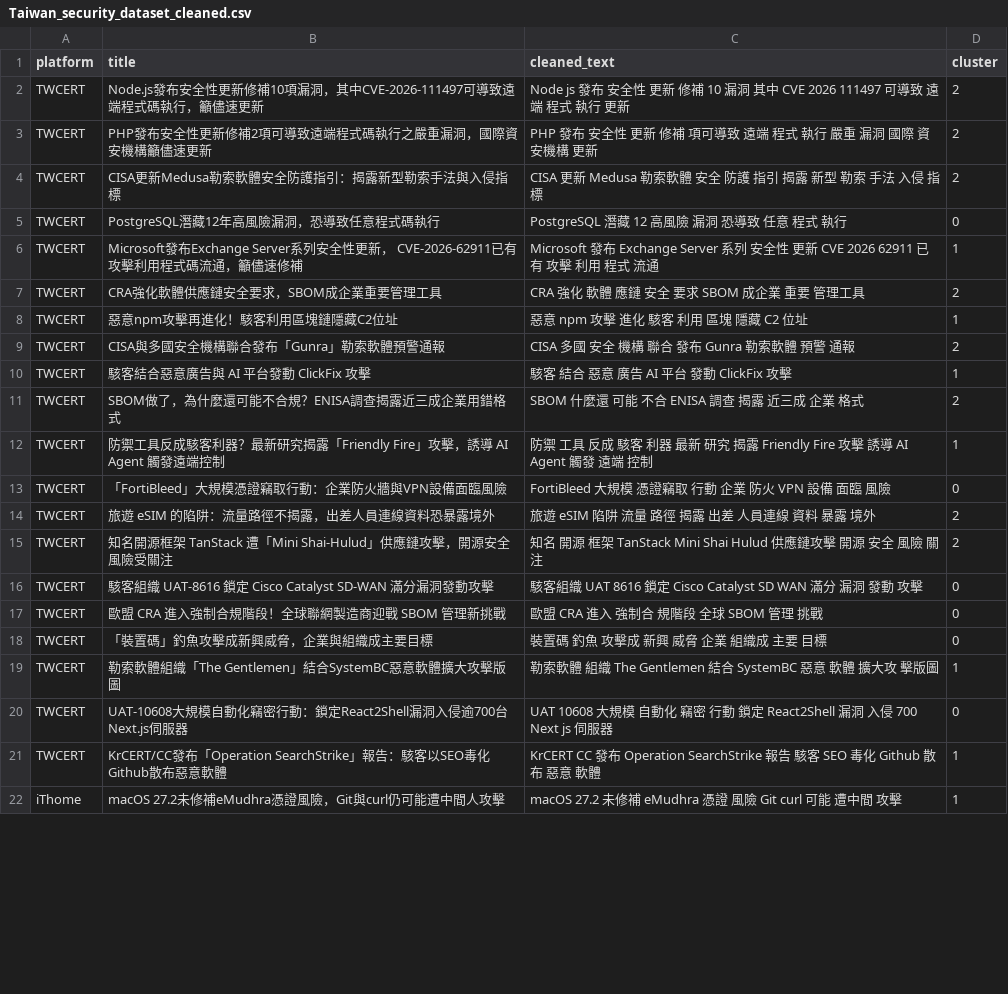
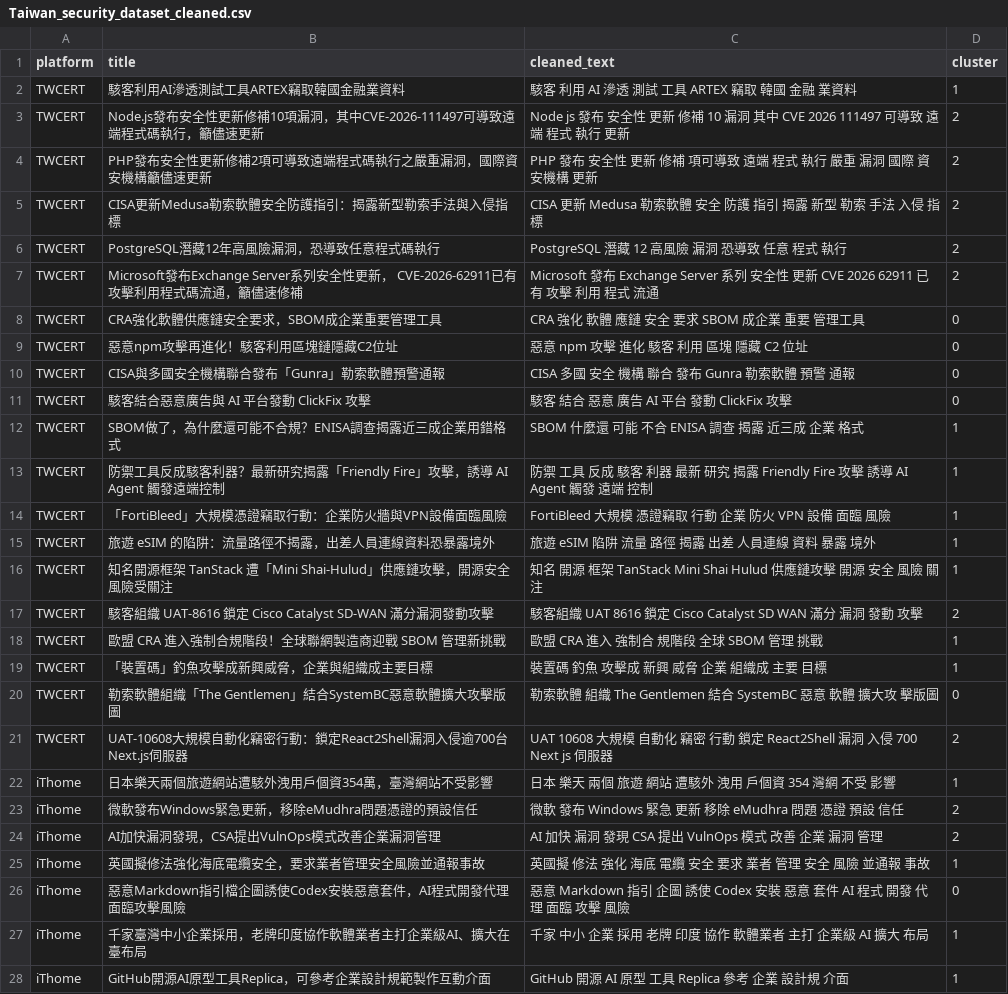
Before and after one commit to cs2dpo-cmyk/AI_Side-Project_Rsearch_SecurityNews_Data, a CSV file: Taiwan_security_dataset_cleaned.csv, drawn as a sheet; only a part is shown; the shorter side is filled out with more unchanged rows; the diff covers the shown part only.

```diff
--- a/Taiwan_security_dataset_cleaned.csv
+++ b/Taiwan_security_dataset_cleaned.csv
@@ -1,2 +1,3 @@
 platform,title,cleaned_text,cluster
+TWCERT,駭客利用AI滲透測試工具ARTEX竊取韓國金融業資料,駭客 利用 AI 滲透 測試 工具 ARTEX 竊取 韓國 金融 業資料,1
 TWCERT,Node.js發布安全性更新修補10項漏洞，其中CVE-2026-111497可導致遠端程式碼執行，籲儘速更新,Node js 發布 安全性 更新 修補 10 漏洞 其中 CVE 2026 111497 可導致 遠端 程式 執行 更新,2
@@ -4,18 +5,24 @@ TWCERT,PHP發布安全性更新修補2項可導致遠端程式碼執行之嚴重
 TWCERT,CISA更新Medusa勒索軟體安全防護指引：揭露新型勒索手法與入侵指標,CISA 更新 Medusa 勒索軟體 安全 防護 指引 揭露 新型 勒索 手法 入侵 指標,2
-TWCERT,PostgreSQL潛藏12年高風險漏洞，恐導致任意程式碼執行,PostgreSQL 潛藏 12 高風險 漏洞 恐導致 任意 程式 執行,0
-TWCERT,Microsoft發布Exchange Server系列安全性更新， CVE-2026-62911已有攻擊利用程式碼流通，籲儘速修補,Microsoft 發布 Exchange Server 系列 安全性 更新 CVE 2026 62911 已有 攻擊 利用 程式 流通,1
-TWCERT,CRA強化軟體供應鏈安全要求，SBOM成企業重要管理工具,CRA 強化 軟體 應鏈 安全 要求 SBOM 成企業 重要 管理工具,2
-TWCERT,惡意npm攻擊再進化！駭客利用區塊鏈隱藏C2位址,惡意 npm 攻擊 進化 駭客 利用 區塊 隱藏 C2 位址,1
-TWCERT,CISA與多國安全機構聯合發布「Gunra」勒索軟體預警通報,CISA 多國 安全 機構 聯合 發布 Gunra 勒索軟體 預警 通報,2
-TWCERT,駭客結合惡意廣告與 AI 平台發動 ClickFix 攻擊,駭客 結合 惡意 廣告 AI 平台 發動 ClickFix 攻擊,1
-TWCERT,SBOM做了，為什麼還可能不合規？ENISA調查揭露近三成企業用錯格式,SBOM 什麼還 可能 不合 ENISA 調查 揭露 近三成 企業 格式,2
+TWCERT,PostgreSQL潛藏12年高風險漏洞，恐導致任意程式碼執行,PostgreSQL 潛藏 12 高風險 漏洞 恐導致 任意 程式 執行,2
+TWCERT,Microsoft發布Exchange Server系列安全性更新， CVE-2026-62911已有攻擊利用程式碼流通，籲儘速修補,Microsoft 發布 Exchange Server 系列 安全性 更新 CVE 2026 62911 已有 攻擊 利用 程式 流通,2
+TWCERT,CRA強化軟體供應鏈安全要求，SBOM成企業重要管理工具,CRA 強化 軟體 應鏈 安全 要求 SBOM 成企業 重要 管理工具,0
+TWCERT,惡意npm攻擊再進化！駭客利用區塊鏈隱藏C2位址,惡意 npm 攻擊 進化 駭客 利用 區塊 隱藏 C2 位址,0
+TWCERT,CISA與多國安全機構聯合發布「Gunra」勒索軟體預警通報,CISA 多國 安全 機構 聯合 發布 Gunra 勒索軟體 預警 通報,0
+TWCERT,駭客結合惡意廣告與 AI 平台發動 ClickFix 攻擊,駭客 結合 惡意 廣告 AI 平台 發動 ClickFix 攻擊,0
+TWCERT,SBOM做了，為什麼還可能不合規？ENISA調查揭露近三成企業用錯格式,SBOM 什麼還 可能 不合 ENISA 調查 揭露 近三成 企業 格式,1
 TWCERT,防禦工具反成駭客利器？最新研究揭露「Friendly Fire」攻擊，誘導 AI Agent 觸發遠端控制,防禦 工具 反成 駭客 利器 最新 研究 揭露 Friendly Fire 攻擊 誘導 AI Agent 觸發 遠端 控制,1
-TWCERT,「FortiBleed」大規模憑證竊取行動：企業防火牆與VPN設備面臨風險,FortiBleed 大規模 憑證竊取 行動 企業 防火 VPN 設備 面臨 風險,0
-TWCERT,旅遊 eSIM 的陷阱：流量路徑不揭露，出差人員連線資料恐暴露境外,旅遊 eSIM 陷阱 流量 路徑 揭露 出差 人員連線 資料 暴露 境外,2
-TWCERT,知名開源框架 TanStack 遭「Mini Shai-Hulud」供應鏈攻擊，開源安全風險受關注,知名 開源 框架 TanStack Mini Shai Hulud 供應鏈攻擊 開源 安全 風險 關注,2
-TWCERT,駭客組織 UAT-8616 鎖定 Cisco Catalyst SD-WAN 滿分漏洞發動攻擊,駭客組織 UAT 8616 鎖定 Cisco Catalyst SD WAN 滿分 漏洞 發動 攻擊,0
-TWCERT,歐盟 CRA 進入強制合規階段！全球聯網製造商迎戰 SBOM 管理新挑戰,歐盟 CRA 進入 強制合 規階段 全球 SBOM 管理 挑戰,0
-TWCERT,「裝置碼」釣魚攻擊成新興威脅，企業與組織成主要目標,裝置碼 釣魚 攻擊成 新興 威脅 企業 組織成 主要 目標,0
-TWCERT,勒索軟體組織「The Gentlemen」結合SystemBC惡意軟體擴大攻擊版圖,勒索軟體 組織 The Gentlemen 結合 SystemBC 惡意 軟體 擴大攻 擊版圖,1
-TWCERT,UAT-10608大規模自動化竊密行動：鎖定React2Shell漏洞入侵逾700台Next.js伺服器,UAT 10608 大規模 自動化 竊密 行動 鎖定 React2Shell 漏洞 入侵 700 Next js 伺服器,0
-TWCERT,KrCERT/CC發布「Operation SearchStrike」報告：駭客以SEO毒化Github散布惡意軟體,KrCERT CC 發布 Operation SearchStrike 報告 駭客 SEO 毒化 Github 散布 惡意 軟體,1
+TWCERT,「FortiBleed」大規模憑證竊取行動：企業防火牆與VPN設備面臨風險,FortiBleed 大規模 憑證竊取 行動 企業 防火 VPN 設備 面臨 風險,1
+TWCERT,旅遊 eSIM 的陷阱：流量路徑不揭露，出差人員連線資料恐暴露境外,旅遊 eSIM 陷阱 流量 路徑 揭露 出差 人員連線 資料 暴露 境外,1
+TWCERT,知名開源框架 TanStack 遭「Mini Shai-Hulud」供應鏈攻擊，開源安全風險受關注,知名 開源 框架 TanStack Mini Shai Hulud 供應鏈攻擊 開源 安全 風險 關注,1
+TWCERT,駭客組織 UAT-8616 鎖定 Cisco Catalyst SD-WAN 滿分漏洞發動攻擊,駭客組織 UAT 8616 鎖定 Cisco Catalyst SD WAN 滿分 漏洞 發動 攻擊,2
+TWCERT,歐盟 CRA 進入強制合規階段！全球聯網製造商迎戰 SBOM 管理新挑戰,歐盟 CRA 進入 強制合 規階段 全球 SBOM 管理 挑戰,1
+TWCERT,「裝置碼」釣魚攻擊成新興威脅，企業與組織成主要目標,裝置碼 釣魚 攻擊成 新興 威脅 企業 組織成 主要 目標,1
+TWCERT,勒索軟體組織「The Gentlemen」結合SystemBC惡意軟體擴大攻擊版圖,勒索軟體 組織 The Gentlemen 結合 SystemBC 惡意 軟體 擴大攻 擊版圖,0
+TWCERT,UAT-10608大規模自動化竊密行動：鎖定React2Shell漏洞入侵逾700台Next.js伺服器,UAT 10608 大規模 自動化 竊密 行動 鎖定 React2Shell 漏洞 入侵 700 Next js 伺服器,2
+iThome,日本樂天兩個旅遊網站遭駭外洩用戶個資354萬，臺灣網站不受影響,日本 樂天 兩個 旅遊 網站 遭駭外 洩用 戶個資 354 灣網 不受 影響,1
+iThome,微軟發布Windows緊急更新，移除eMudhra問題憑證的預設信任,微軟 發布 Windows 緊急 更新 移除 eMudhra 問題 憑證 預設 信任,2
+iThome,AI加快漏洞發現，CSA提出VulnOps模式改善企業漏洞管理,AI 加快 漏洞 發現 CSA 提出 VulnOps 模式 改善 企業 漏洞 管理,2
+iThome,英國擬修法強化海底電纜安全，要求業者管理安全風險並通報事故,英國擬 修法 強化 海底 電纜 安全 要求 業者 管理 安全 風險 並通報 事故,1
+iThome,惡意Markdown指引檔企圖誘使Codex安裝惡意套件，AI程式開發代理面臨攻擊風險,惡意 Markdown 指引 企圖 誘使 Codex 安裝 惡意 套件 AI 程式 開發 代理 面臨 攻擊 風險,0
+iThome,千家臺灣中小企業採用，老牌印度協作軟體業者主打企業級AI、擴大在臺布局,千家 中小 企業 採用 老牌 印度 協作 軟體業者 主打 企業級 AI 擴大 布局,1
+iThome,GitHub開源AI原型工具Replica，可參考企業設計規範製作互動介面,GitHub 開源 AI 原型 工具 Replica 參考 企業 設計規 介面,1
```
Also changed, not shown: 9 added rows, 16 removed rows and 12 edited cells elsewhere in this file, Global_security_dataset_cleaned.csv, 4 other files.
